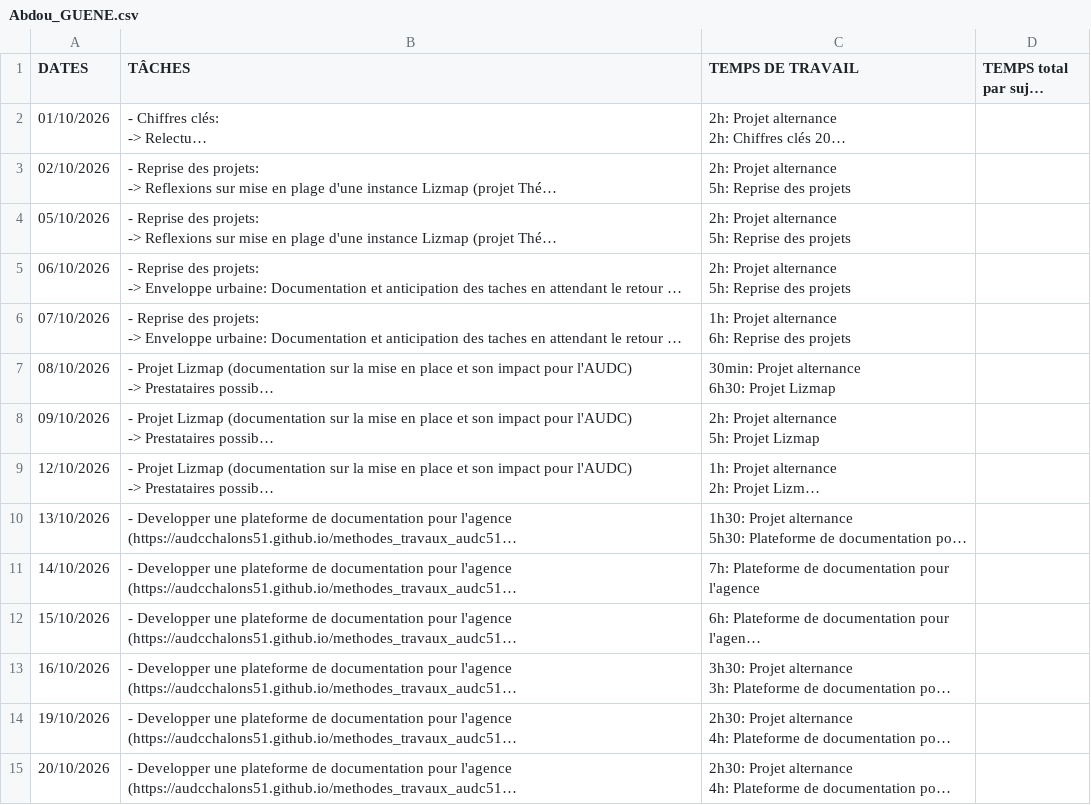
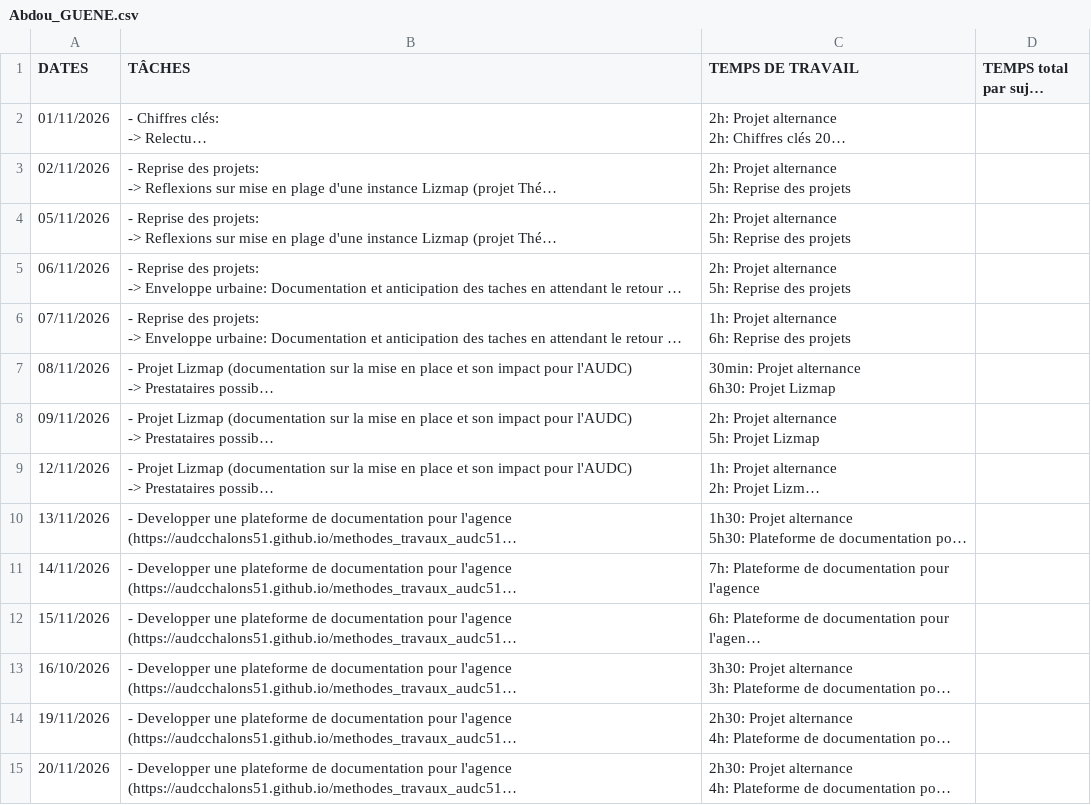
Before and after one commit to audcchalons51/gestion-temps-audc, a CSV file: data/Abdou_GUENE.csv, drawn as a sheet; long unchanged cells end in …; the diff names each change by its address in the sheet, - before the commit and + after, or states it on an @@ line.

Commit message:
Update Abdou_GUENE.csv with new entries

```diff
--- a/data/Abdou_GUENE.csv
+++ b/data/Abdou_GUENE.csv
-A2 (DATES): 01/10/2026
+A2 (DATES): 01/11/2026
-A3 (DATES): 02/10/2026
+A3 (DATES): 02/11/2026
-A4 (DATES): 05/10/2026
+A4 (DATES): 05/11/2026
-A5 (DATES): 06/10/2026
+A5 (DATES): 06/11/2026
-A6 (DATES): 07/10/2026
+A6 (DATES): 07/11/2026
-A7 (DATES): 08/10/2026
+A7 (DATES): 08/11/2026
-A8 (DATES): 09/10/2026
+A8 (DATES): 09/11/2026
-A9 (DATES): 12/10/2026
+A9 (DATES): 12/11/2026
-A10 (DATES): 13/10/2026
+A10 (DATES): 13/11/2026
-A11 (DATES): 14/10/2026
+A11 (DATES): 14/11/2026
-A12 (DATES): 15/10/2026
+A12 (DATES): 15/11/2026
-A14 (DATES): 19/10/2026
+A14 (DATES): 19/11/2026
-A15 (DATES): 20/10/2026
+A15 (DATES): 20/11/2026
```
